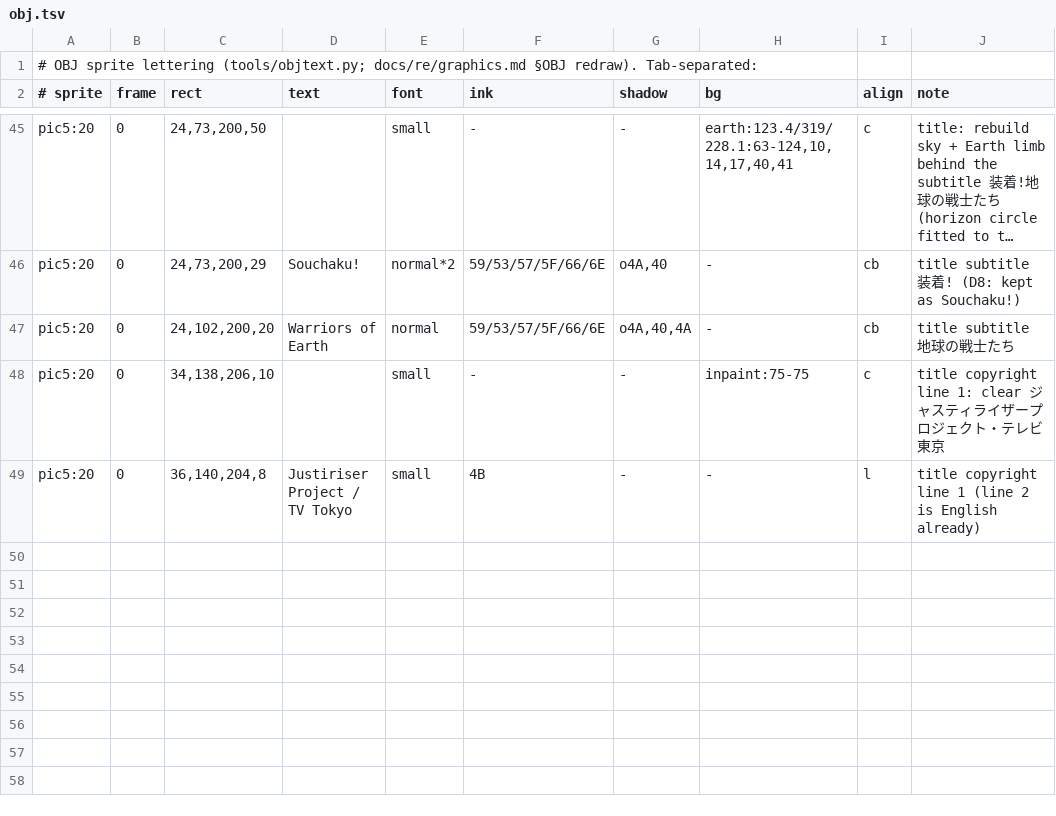
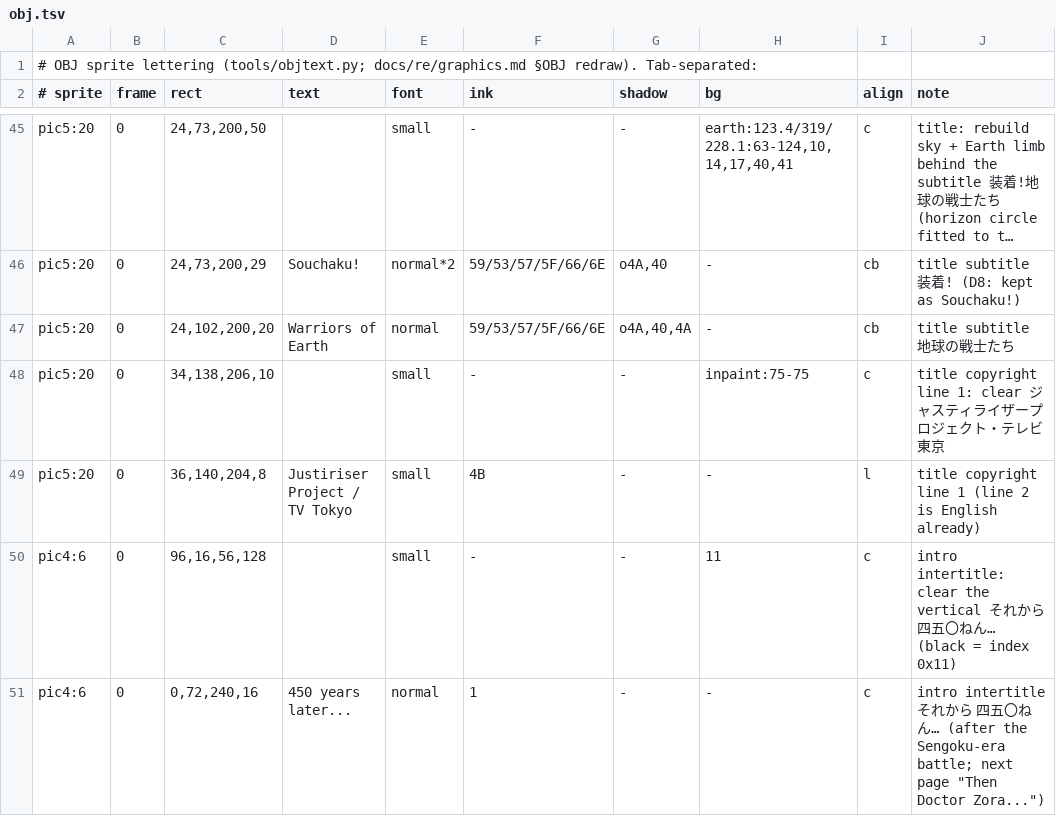
Before and after one commit to minhnhattonthat/genseishin-justirisers-souchaku-chikyuu-no-senshitachi-en, a TSV file: gfx/obj.tsv, drawn as a sheet; only a part is shown, gaps mark what is left out; long unchanged cells end in ….

```diff
--- a/gfx/obj.tsv
+++ b/gfx/obj.tsv
@@ -49 +49,3 @@ pic5:20	0	34,138,206,10		small	-	-	inpaint:75-75	c	title copyright line 1: clear
 pic5:20	0	36,140,204,8	Justiriser Project / TV Tokyo	small	4B	-	-	l	title copyright line 1 (line 2 is English already)
+pic4:6	0	96,16,56,128	 	small	-	-	11	c	intro intertitle: clear the vertical それから 四五〇ねん… (black = index 0x11)
+pic4:6	0	0,72,240,16	450 years later...	normal	1	-	-	c	intro intertitle それから 四五〇ねん… (after the Sengoku-era battle; next page "Then Doctor Zora...")
```
Also changed, not shown: gfx/bg.tsv, gfx/bg_budget.tsv, 5 other files.
